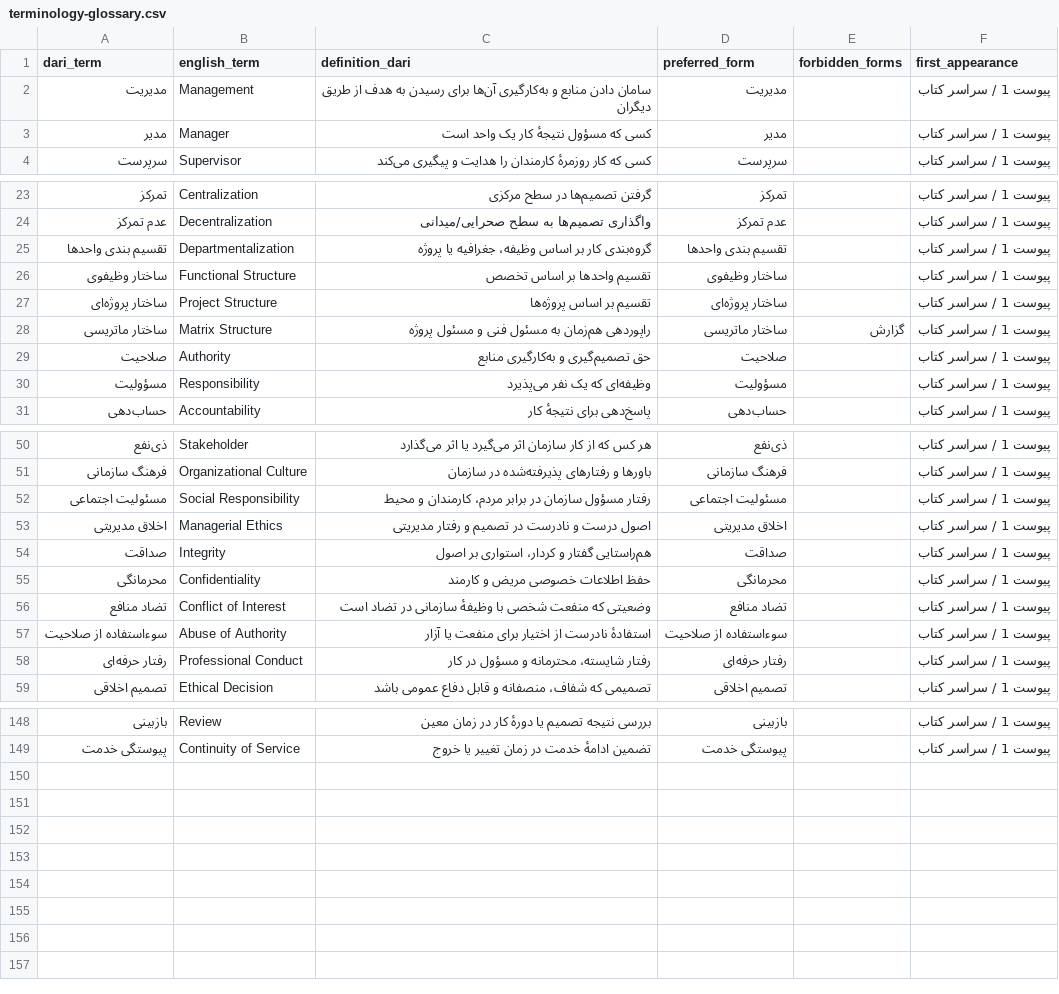
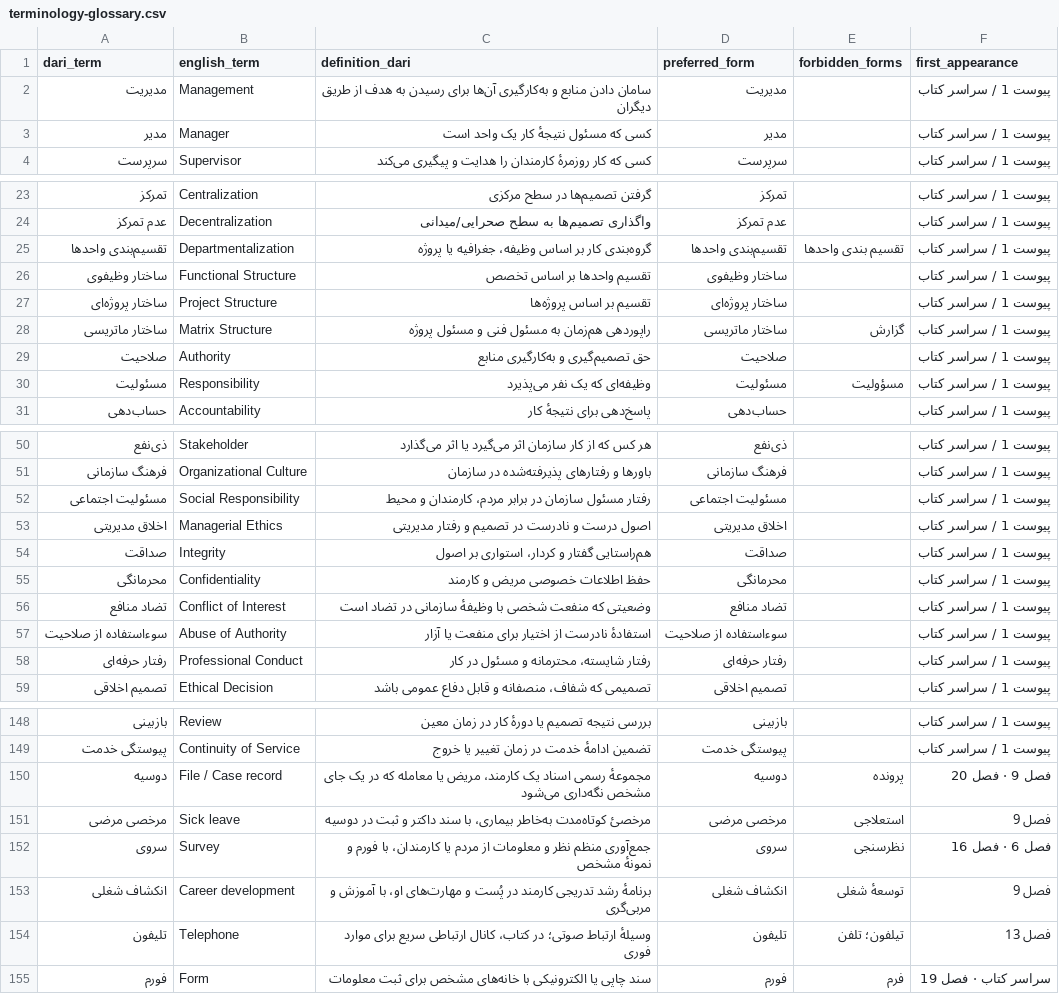
Before and after one commit to alfrotan-glitch/PP-Cordinator, a CSV file: management-book/glossary/terminology-glossary.csv, drawn as a sheet; only a part is shown, gaps mark what is left out; the diff covers the shown part only.

Commit message:
Release: Afghan Dari management book — final editions, QA and release audit
Completes the `management-book/` deliverable on top of the earlier snapshot
(8d5f124), frozen after the final release audit
(qa/FINAL-RELEASE-AUDIT.md, verdict READY). 38 paths: 32 corrected, 6 added.

* manuscript — 7 parts, 20 chapters, 4 appendices, 30 cases, 14 tools,
  150 MCQs, 3 exam blueprints, 64,825 words (master + source parts)
* output — DOCX 3.2 MB (264-entry populated TOC, 14 landscape sections,
  159 tables within their columns, clean publication metadata),
  EPUB 3.3 700 KB (7 part dividers, 266/270 nav links, semantic MCQ lists,
  embedded fonts, dark mode), self-contained HTML 1.1 MB (two-level nav,
  dark mode, A4 print)
* qa — release audit, correction report, machine-readable evidence
  (EPUBCheck 5.3.0: 0 fatals/errors/warnings/infos; integrity check 7/7)

No editorial changes are expected after this commit.

Co-authored-by: arena-agent <297053741+arena-agent@users.noreply.github.com>

```diff
--- a/management-book/glossary/terminology-glossary.csv
+++ b/management-book/glossary/terminology-glossary.csv
@@ -2,3 +2,3 @@
 مدیریت,Management,سامان دادن منابع و به‌کارگیری آن‌ها برای رسیدن به هدف از طریق دیگران,مدیریت,,پیوست 1 / سراسر کتاب
-مدیر,Manager,کسی که مسؤول نتیجهٔ کار یک واحد است,مدیر,,پیوست 1 / سراسر کتاب
+مدیر,Manager,کسی که مسئول نتیجهٔ کار یک واحد است,مدیر,,پیوست 1 / سراسر کتاب
 سرپرست,Supervisor,کسی که کار روزمرهٔ کارمندان را هدایت و پیگیری می‌کند,سرپرست,,پیوست 1 / سراسر کتاب
@@ -24,3 +24,3 @@
 عدم تمرکز,Decentralization,واگذاری تصمیم‌ها به سطح صحرایی/میدانی,عدم تمرکز,,پیوست 1 / سراسر کتاب
-تقسیم بندی واحد‌ها,Departmentalization,گروه‌بندی کار بر اساس وظیفه، جغرافیه یا پروژه,تقسیم بندی واحد‌ها,,پیوست 1 / سراسر کتاب
+تقسیم‌بندی واحد‌ها,Departmentalization,گروه‌بندی کار بر اساس وظیفه، جغرافیه یا پروژه,تقسیم‌بندی واحد‌ها,تقسیم بندی واحدها,پیوست 1 / سراسر کتاب
 ساختار وظیفوی,Functional Structure,تقسیم واحد‌ها بر اساس تخصص,ساختار وظیفوی,,پیوست 1 / سراسر کتاب
@@ -29,3 +29,3 @@
 صلاحیت,Authority,حق تصمیم‌گیری و به‌کارگیری منابع,صلاحیت,,پیوست 1 / سراسر کتاب
-مسؤولیت,Responsibility,وظیفه‌ای که یک نفر می‌پذیرد,مسؤولیت,,پیوست 1 / سراسر کتاب
+مسئولیت,Responsibility,وظیفه‌ای که یک نفر می‌پذیرد,مسئولیت,مسؤولیت,پیوست 1 / سراسر کتاب
 حساب‌دهی,Accountability,پاسخ‌دهی برای نتیجهٔ کار,حساب‌دهی,,پیوست 1 / سراسر کتاب
@@ -51,3 +51,3 @@
 فرهنگ سازمانی,Organizational Culture,باور‌ها و رفتار‌های پذیرفته‌شده در سازمان,فرهنگ سازمانی,,پیوست 1 / سراسر کتاب
-مسئولیت اجتماعی,Social Responsibility,رفتار مسؤول سازمان در برابر مردم، کارمندان و محیط,مسئولیت اجتماعی,,پیوست 1 / سراسر کتاب
+مسئولیت اجتماعی,Social Responsibility,رفتار مسئول سازمان در برابر مردم، کارمندان و محیط,مسئولیت اجتماعی,,پیوست 1 / سراسر کتاب
 اخلاق مدیریتی,Managerial Ethics,اصول درست و نادرست در تصمیم و رفتار مدیریتی,اخلاق مدیریتی,,پیوست 1 / سراسر کتاب
@@ -57,3 +57,3 @@
 سوءاستفاده از صلاحیت,Abuse of Authority,استفادهٔ نادرست از اختیار برای منفعت یا آزار,سوءاستفاده از صلاحیت,,پیوست 1 / سراسر کتاب
-رفتار حرفه‌ای,Professional Conduct,رفتار شایسته، محترمانه و مسؤول در کار,رفتار حرفه‌ای,,پیوست 1 / سراسر کتاب
+رفتار حرفه‌ای,Professional Conduct,رفتار شایسته، محترمانه و مسئول در کار,رفتار حرفه‌ای,,پیوست 1 / سراسر کتاب
 تصمیم اخلاقی,Ethical Decision,تصمیمی که شفاف، منصفانه و قابل دفاع عمومی باشد,تصمیم اخلاقی,,پیوست 1 / سراسر کتاب
@@ -149 +149,7 @@
 پیوستگی خدمت,Continuity of Service,تضمین ادامهٔ خدمت در زمان تغییر یا خروج,پیوستگی خدمت,,پیوست 1 / سراسر کتاب
+دوسیه,File / Case record,مجموعهٔ رسمی اسناد یک کارمند، مریض یا معامله که در یک جای مشخص نگه‌داری می‌شود,دوسیه,پرونده,فصل 9 · فصل 20
+مرخصی مرضی,Sick leave,مرخصیٔ کوتاه‌مدت به‌خاطر بیماری، با سند داکتر و ثبت در دوسیه,مرخصی مرضی,استعلاجی,فصل 9
+سروی,Survey,جمع‌آوری منظم نظر و معلومات از مردم یا کارمندان، با فورم و نمونهٔ مشخص,سروی,نظرسنجی,فصل 6 · فصل 16
+انکشاف شغلی,Career development,برنامهٔ رشد تدریجی کارمند در پُست و مهارت‌های او، با آموزش و مربی‌گری,انکشاف شغلی,توسعهٔ شغلی,فصل 9
+تلیفون,Telephone,وسیلهٔ ارتباط صوتی؛ در کتاب، کانال ارتباطی سریع برای موارد فوری,تلیفون,تیلفون؛ تلفن,فصل 13
+فورم,Form,سند چاپی یا الکترونیکی با خانه‌های مشخص برای ثبت معلومات,فورم,فرم,سراسر کتاب · فصل 19
```
Also changed, not shown: 1 edited cell elsewhere in this file, 37 other files.
